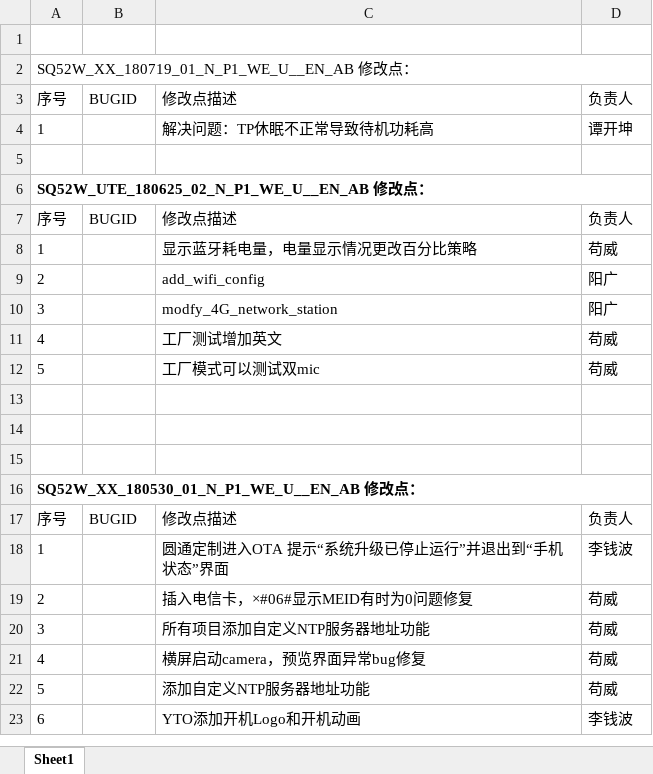
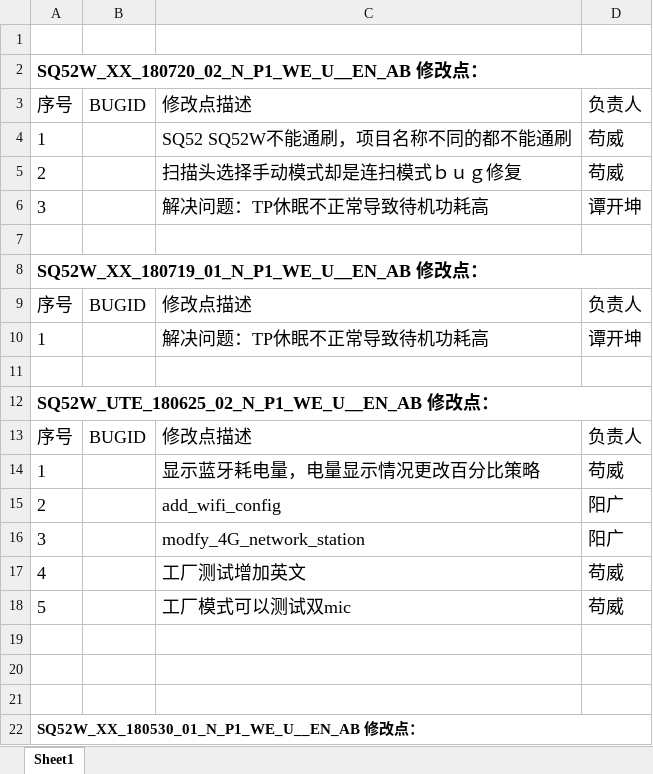
Before and after one commit to Tabonkk/sq_commit_record, an Excel workbook: 07_SQ52W-7.1/01_SQ52W_修改点整理汇总表.xlsx, sheet Sheet1, drawn as a sheet; only a part is shown; the shorter side is filled out with more unchanged rows; values as stored, in another font and other column widths than the file's, no borders; addresses are those after the commit; the diff names each change by its address in the sheet, - before the commit and + after, or states it on an @@ line.

```diff
--- a/07_SQ52W-7.1/01_SQ52W_修改点整理汇总表.xlsx (sheet Sheet1)
+++ b/07_SQ52W-7.1/01_SQ52W_修改点整理汇总表.xlsx (sheet Sheet1)
+row 2: SQ52W_XX_180720_02_N_P1_WE_U__EN_AB 修改点：
+row 3: 序号 | BUGID | 修改点描述 | 负责人
+row 4: 1 |  | SQ52 SQ52W不能通刷，项目名称不同的都不能通刷 | 苟威
+row 5: 2 |  | 扫描头选择手动模式却是连扫模式ｂｕｇ修复 | 苟威
+row 6: 3 |  | 解决问题：TP休眠不正常导致待机功耗高 | 谭开坤
+row 7: (empty)
@@ A8 text size: larger, bold: off → on @@
@@ A9:D9 text size: larger @@
@@ A10 text size: larger @@
@@ C10:D10 text size: larger @@
@@ A12 text size: larger @@
@@ A13:D13 text size: larger @@
@@ A14:A18 text size: larger @@
@@ C14:D18 text size: larger @@
```
Also changed, not shown: 11 other files.
